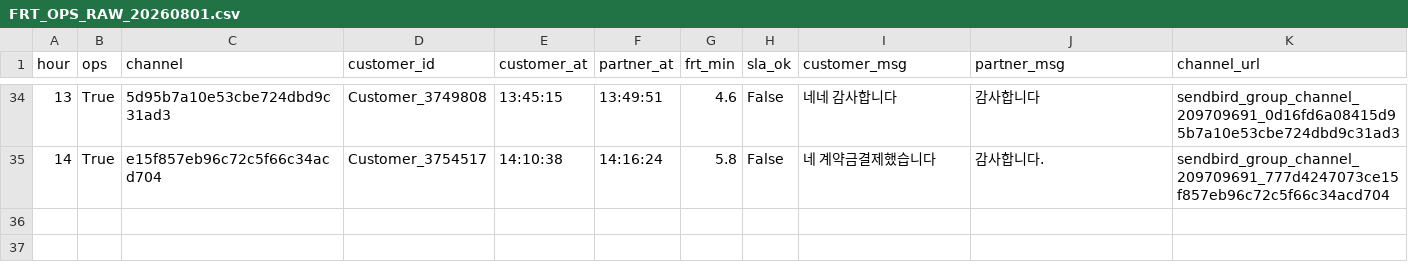
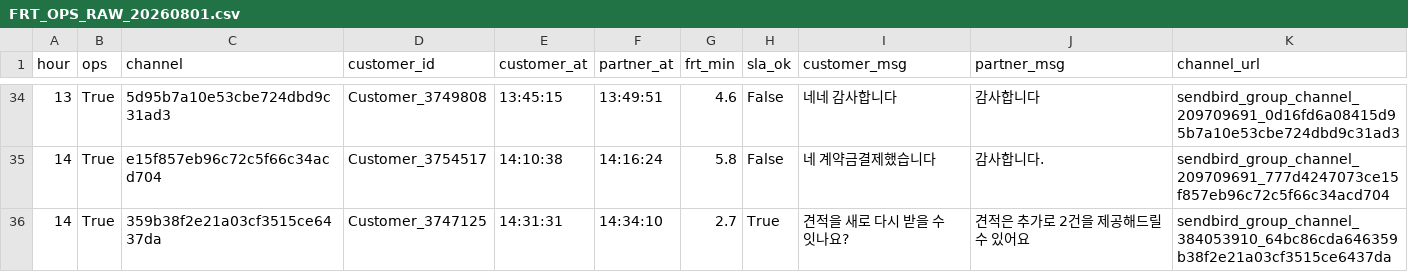
Before and after one commit to miso-cx/moving-by-miso-cx-frt-dashboard, a CSV file: daily/raw/FRT_OPS_RAW_20260801.csv, drawn as a sheet; only a part is shown, gaps mark what is left out; the diff names each change by its address in the sheet, - before the commit and + after, or states it on an @@ line.

```diff
--- a/daily/raw/FRT_OPS_RAW_20260801.csv
+++ b/daily/raw/FRT_OPS_RAW_20260801.csv
+row 36: 14 | True | 359b38f2e21a03cf3515ce6437da | Customer_3747125 | 14:31:31 | 14:34:10 | 2.7 | True | 견적을 새로 다시 받을 수 잇나요? | 견적은 추가로 2건을 제공해드릴 수 있어요 | sendbird_group_channel_384053910_64bc86cda646359b38f2e21a03cf3515ce6437da
```
Also changed, not shown: daily/raw/FRT_RAW_20260801.csv, 1 other file.
